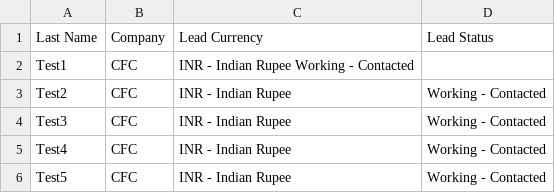
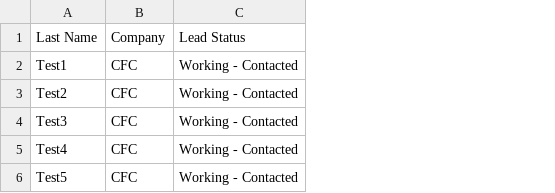
Before and after one commit to trupti123456789/CRTtrainingtrupti, a CSV file: test1/Leadnew.csv, drawn as a sheet; removed rows and columns are numbered as before the commit, all else as after; the diff names each change by its address in the sheet, - before the commit and + after, or states it on an @@ line.

Commit message:
ff

```diff
--- a/test1/Leadnew.csv
+++ b/test1/Leadnew.csv
-column C, rows 1-6: Lead Currency | INR - Indian Rupee Working - Contacted | INR - Indian Rupee | INR - Indian Rupee | INR - Indian Rupee | INR - Indian Rupee
-C2: (empty)
+C2: Working - Contacted
```
